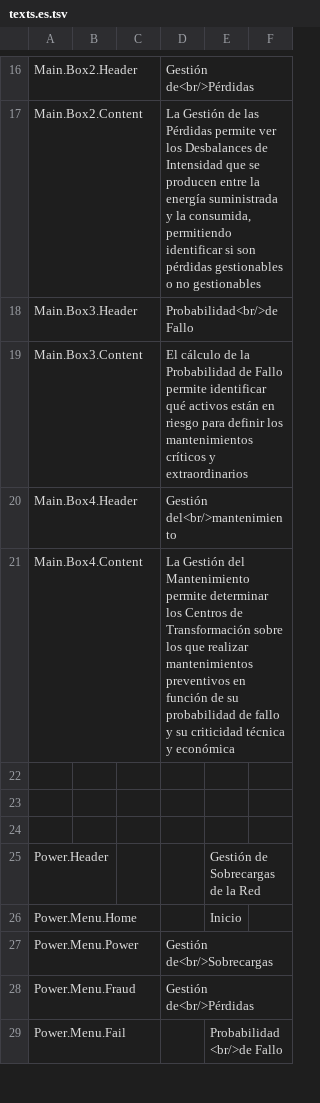
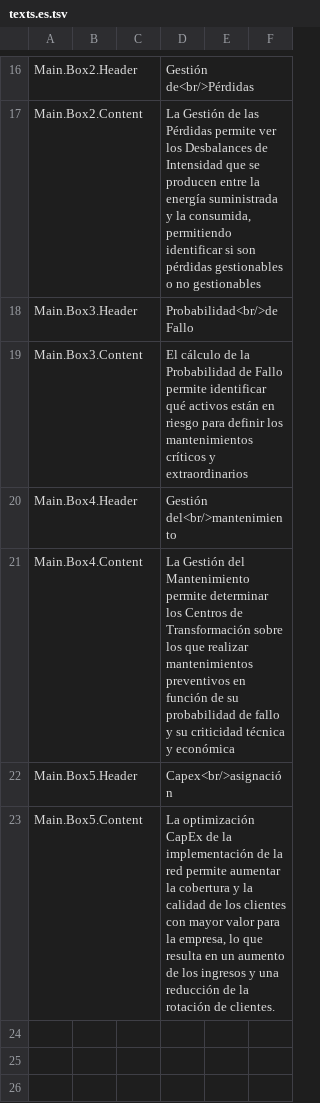
Before and after one commit to athakral/powernetwork, a TSV file: src/PowerNetwork.Web/wwwroot/languageFiles/texts.es.tsv, drawn as a sheet; only a part is shown, gaps mark what is left out; the shorter side is filled out with more unchanged rows; the diff names each change by its address in the sheet, - before the commit and + after, or states it on an @@ line.

```diff
--- a/src/PowerNetwork.Web/wwwroot/languageFiles/texts.es.tsv
+++ b/src/PowerNetwork.Web/wwwroot/languageFiles/texts.es.tsv
+row 22: Main.Box5.Header |  |  | Capex<br/>asignación
+row 23: Main.Box5.Content |  |  | La optimización CapEx de la implementación de la red permite aumentar la cobertura y la calidad de los clientes con mayor valor para la empresa, lo que resulta en un aumento de los ingresos y una reducción de la rotación de clientes.
```
Also changed, not shown: src/PowerNetwork.Web/wwwroot/languageFiles/texts.en.tsv, 2 other files.
